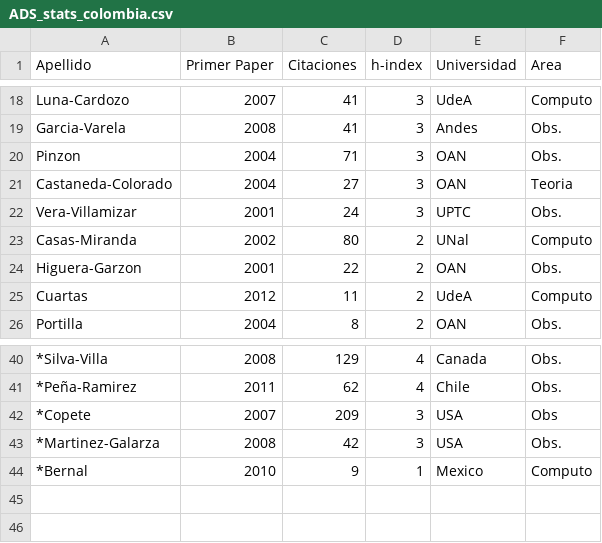
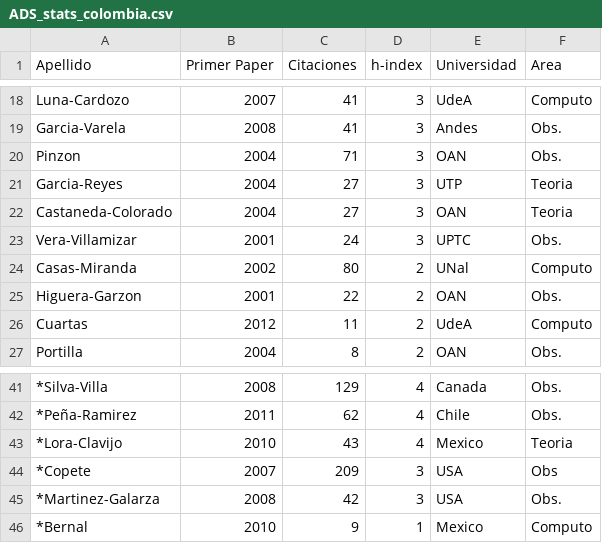
Before and after one commit to ColombianAstronomy/ProductividadAstronomica, a CSV file: ADS_stats_colombia.csv, drawn as a sheet; only a part is shown, gaps mark what is left out; the diff names each change by its address in the sheet, - before the commit and + after, or states it on an @@ line.

Commit message:
two more

```diff
--- a/ADS_stats_colombia.csv
+++ b/ADS_stats_colombia.csv
+row 21: Garcia-Reyes | 2004 | 27 | 3 | UTP | Teoria
+row 43: *Lora-Clavijo | 2010 | 43 | 4 | Mexico | Teoria
```
